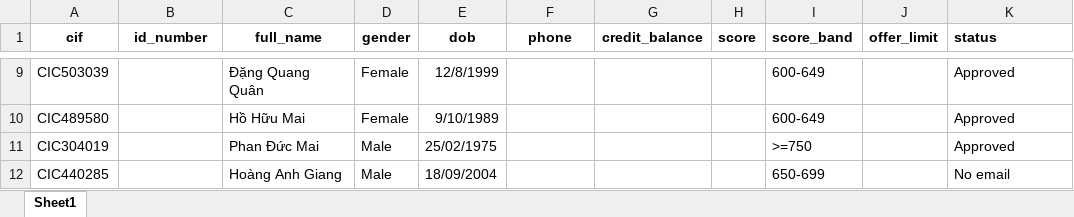
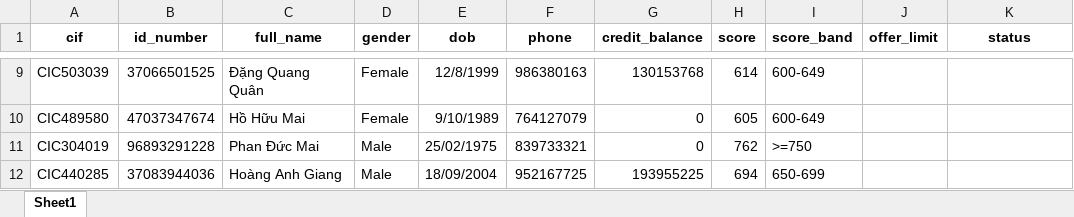
Before and after one commit to anhtqtran/RPA_CreditCardApproval, an Excel workbook: Data/cic_reports.xlsx, sheet Sheet1, drawn as a sheet; only a part is shown, gaps mark what is left out; values as stored, in another font and other column widths than the file's, no borders; the diff covers the shown part only; the diff names each change by its address in the sheet, - before the commit and + after, or states it on an @@ line.

```diff
--- a/Data/cic_reports.xlsx (sheet Sheet1)
+++ b/Data/cic_reports.xlsx (sheet Sheet1)
-K1 alignment: left
+K1 alignment: center
-B9 (id_number): (empty)
+B9 (id_number): 37066501525
-F9 (phone): (empty)
+F9 (phone): 986380163
-G9 (credit_balance): (empty)
+G9 (credit_balance): 130153768
-H9 (score): (empty)
+H9 (score): 614
-K9:K11 (status): Approved
+K9:K11 (status): (empty)
-B10 (id_number): (empty)
+B10 (id_number): 47037347674
-F10 (phone): (empty)
+F10 (phone): 764127079
-G10:G11 (credit_balance): (empty)
+G10:G11 (credit_balance): 0
-H10 (score): (empty)
+H10 (score): 605
-B11 (id_number): (empty)
+B11 (id_number): 96893291228
-F11 (phone): (empty)
+F11 (phone): 839733321
-H11 (score): (empty)
+H11 (score): 762
-B12 (id_number): (empty)
+B12 (id_number): 37083944036
-F12 (phone): (empty)
+F12 (phone): 952167725
-G12 (credit_balance): (empty)
+G12 (credit_balance): 193955225
-H12 (score): (empty)
+H12 (score): 694
-K12 (status): No email
+K12 (status): (empty)
```
Also changed, not shown: 30 edited cells elsewhere in this sheet, Data/customers.xlsx, 2 other files.
